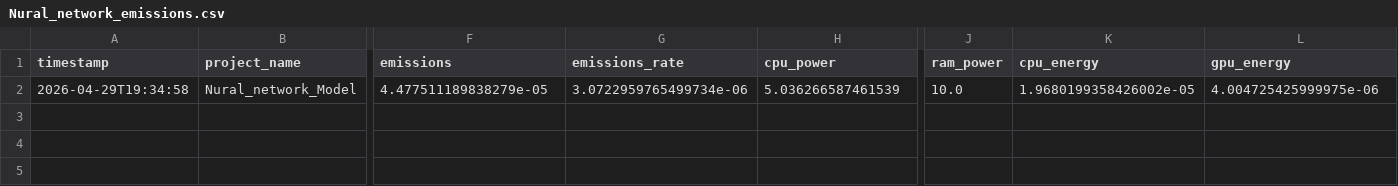
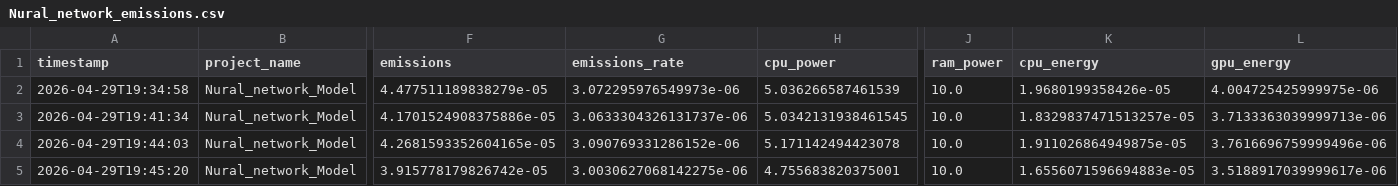
Before and after one commit to AmitSingh022/ENERGY-EFFICIENT-GREENHOUSE-GAS-EMISSION-PREDICTION-USING-GREEN-ML-PRACTICES-, a CSV file: emissions/Nural_network_emissions.csv, drawn as a sheet; only a part is shown, gaps mark what is left out; rows hold the shown columns only; the diff names each change by its address in the sheet, - before the commit and + after, or states it on an @@ line.

```diff
--- a/emissions/Nural_network_emissions.csv
+++ b/emissions/Nural_network_emissions.csv
-G2 (emissions_rate): 3.0722959765499734e-06
+G2 (emissions_rate): 3.072295976549973e-06
-K2 (cpu_energy): 1.9680199358426002e-05
+K2 (cpu_energy): 1.9680199358426e-05
+row 3: 2026-04-29T19:41:34 | Nural_network_Model | 4.1701524908375886e-05 | 3.0633304326131737e-06 | 5.0342131938461545 | 10.0 | 1.8329837471513257e-05 | 3.7133363039999713e-06
+row 4: 2026-04-29T19:44:03 | Nural_network_Model | 4.2681593352604165e-05 | 3.090769331286152e-06 | 5.171142494423078 | 10.0 | 1.911026864949875e-05 | 3.7616696759999496e-06
+row 5: 2026-04-29T19:45:20 | Nural_network_Model | 3.915778179826742e-05 | 3.0030627068142275e-06 | 4.755683820375001 | 10.0 | 1.6556071596694883e-05 | 3.5188917039999617e-06
```
Also changed, not shown: emissions/linear_regression_emissions.csv, emissions/random_forest_emissions.csv, 5 other files.
